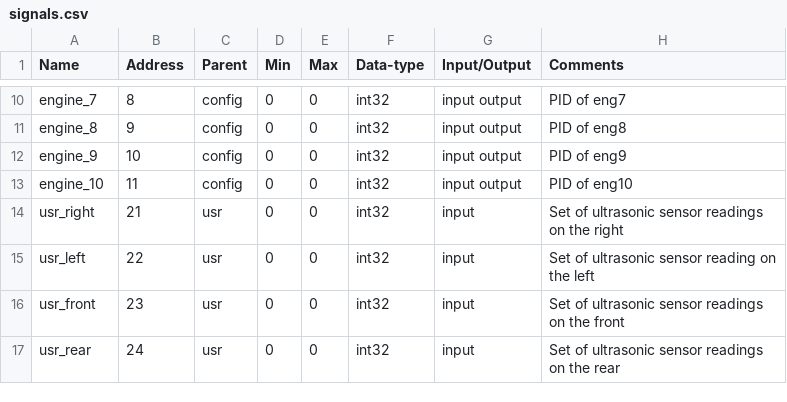
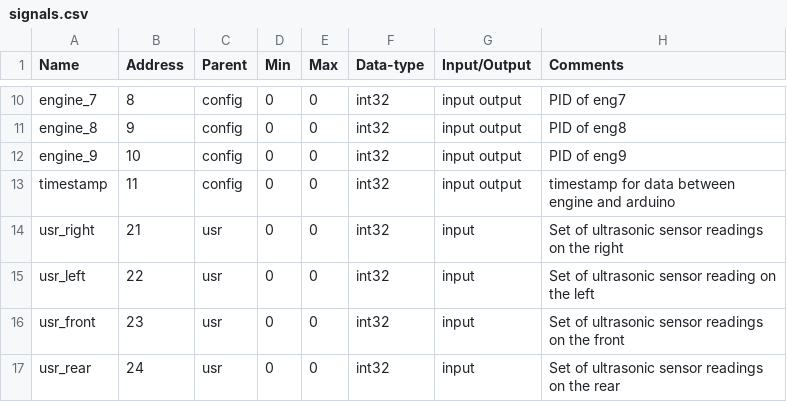
Before and after one commit to naveenspace7/falcon, a CSV file: Common/Signals/signals.csv, drawn as a sheet; only a part is shown, gaps mark what is left out.

Commit message:
Added timestamp for arduino to the CSV later updated the database and XML files

```diff
--- a/Common/Signals/signals.csv
+++ b/Common/Signals/signals.csv
@@ -12,3 +12,3 @@ engine_8,9,config,0,0,int32,input output,PID of eng8
 engine_9,10,config,0,0,int32,input output,PID of eng9
-engine_10,11,config,0,0,int32,input output,PID of eng10
+timestamp,11,config,0,0,int32,input output,timestamp for data between engine and arduino
 usr_right,21,usr,0,0,int32,input,Set of ultrasonic sensor readings on the right
```
Also changed, not shown: 3 other files.
